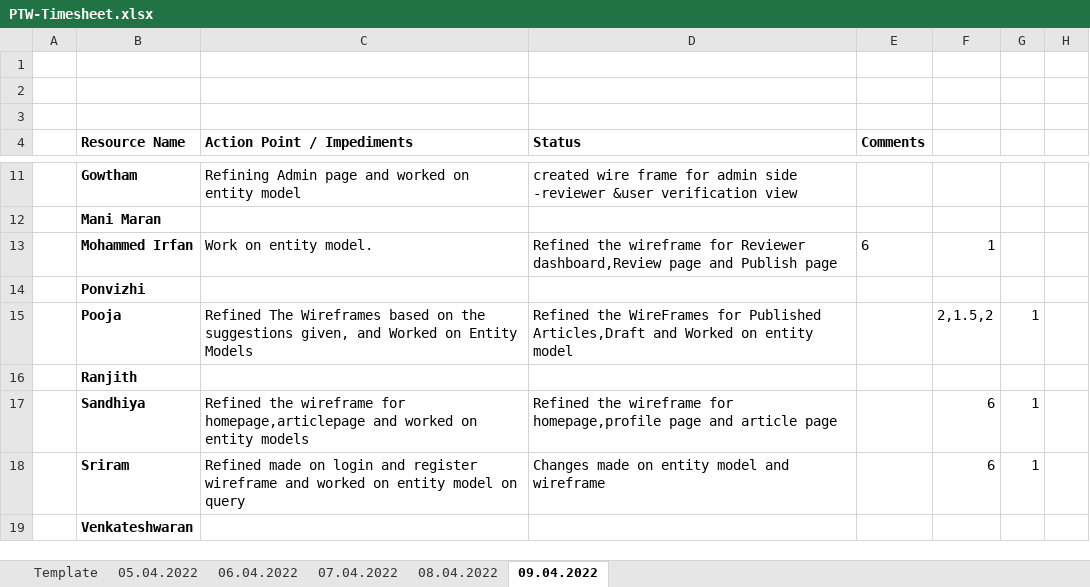
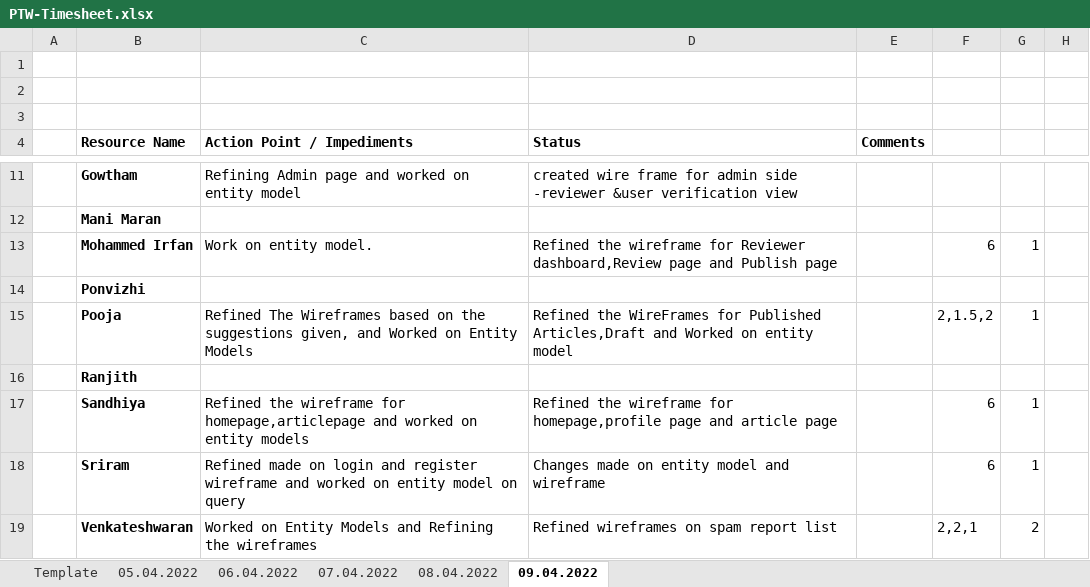
Before and after one commit to arvi9/ASPNet-WebAPI-Anngular-Project, an Excel workbook: Aurora/Process/Timesheet/PTW-Timesheet.xlsx, sheet 09.04.2022, drawn as a sheet; only a part is shown, gaps mark what is left out; values as stored, in another font and other column widths than the file's, no borders; removed rows and columns are numbered as before the commit, all else as after; the diff names each change by its address in the sheet, - before the commit and + after, or states it on an @@ line.

Commit message:
Update PTW-Timesheet.xlsx

```diff
--- a/Aurora/Process/Timesheet/PTW-Timesheet.xlsx (sheet 09.04.2022)
+++ b/Aurora/Process/Timesheet/PTW-Timesheet.xlsx (sheet 09.04.2022)
-E13 (Comments): 6
+E13 (Comments): (empty)
-F13: 1
+F13: 6
-G13: (empty)
+G13: 1
-row 19:  | Venkateshwaran
+row 19:  | Venkateshwaran | Worked on Entity Models and Refining the wireframes | Refined wireframes on spam report list |  | 2,2,1 | 2
```
